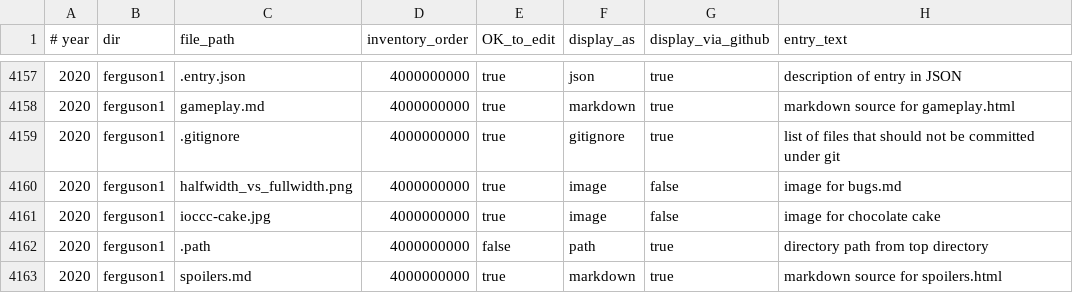
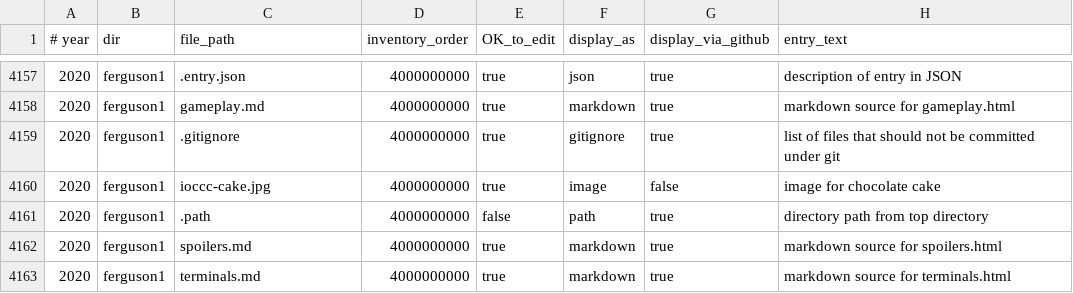
Before and after one commit to ioccc-src/winner, a CSV file: tmp/manifest.csv, drawn as a sheet; only a part is shown, gaps mark what is left out; the shorter side is filled out with more unchanged rows; the diff names each change by its address in the sheet, - before the commit and + after, or states it on an @@ line.

Commit message:
Remove unnecessary text from 2020/ferguson1
It's still a lot of text but now it's a bit less to .. uh, swallow. One
file was removed as it really served no purpose other than to make the
documentation longer in a way that is not helpful.

Updated manifest.

Regenerated html files.

```diff
--- a/tmp/manifest.csv
+++ b/tmp/manifest.csv
-row 4160: 2020 | ferguson1 | halfwidth_vs_fullwidth.png | 4000000000 | true | image | false | image for bugs.md
```
Also changed, not shown: 10 other files.
